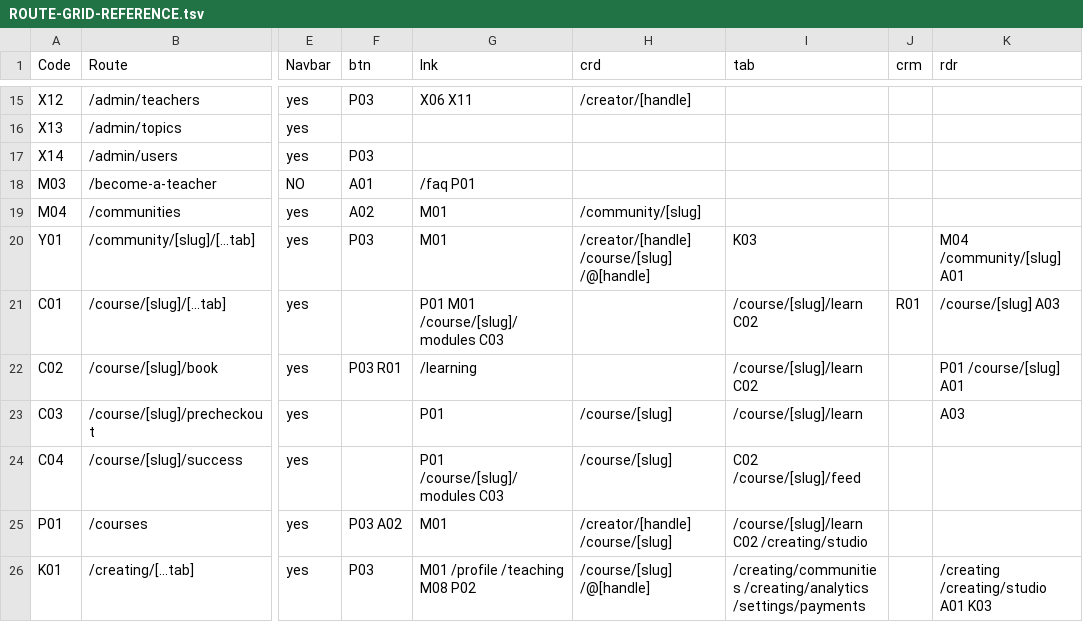
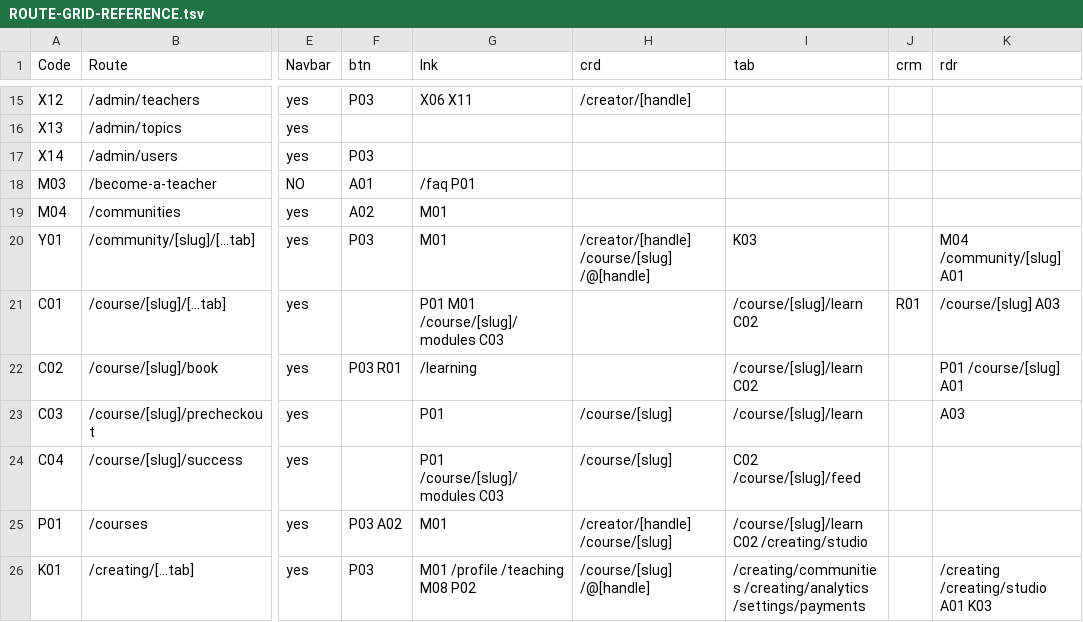
Before and after one commit to PeerloopLLC/peerloop-docs, a TSV file: docs/as-designed/ROUTE-GRID-REFERENCE.tsv, drawn as a sheet; only a part is shown, gaps mark what is left out; the diff names each change by its address in the sheet, - before the commit and + after, or states it on an @@ line.

```diff
--- a/docs/as-designed/ROUTE-GRID-REFERENCE.tsv
+++ b/docs/as-designed/ROUTE-GRID-REFERENCE.tsv
-H19 (crd): /community/[slug]
+H19 (crd): (empty)
```
Also changed, not shown: docs/as-designed/ROUTE-GRID-MAP.tsv, 21 other files.
